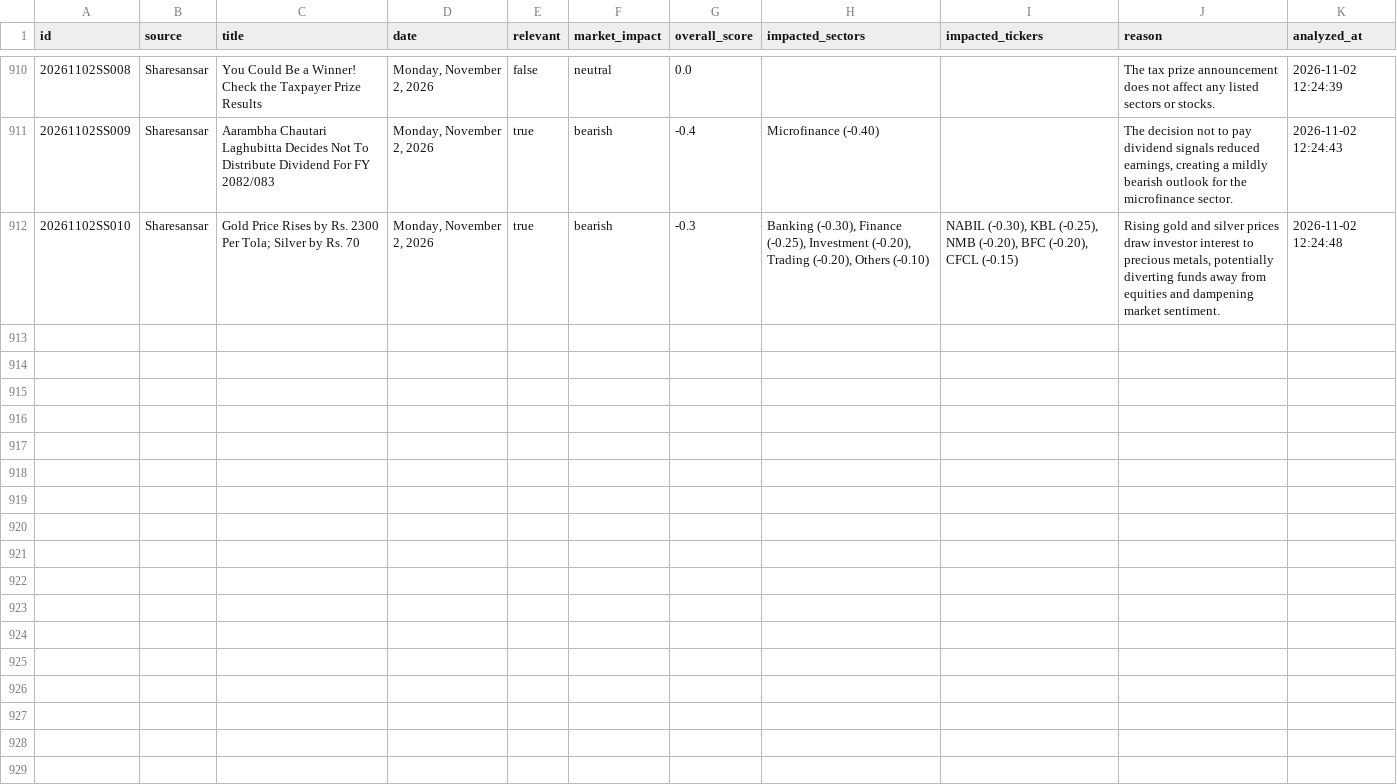
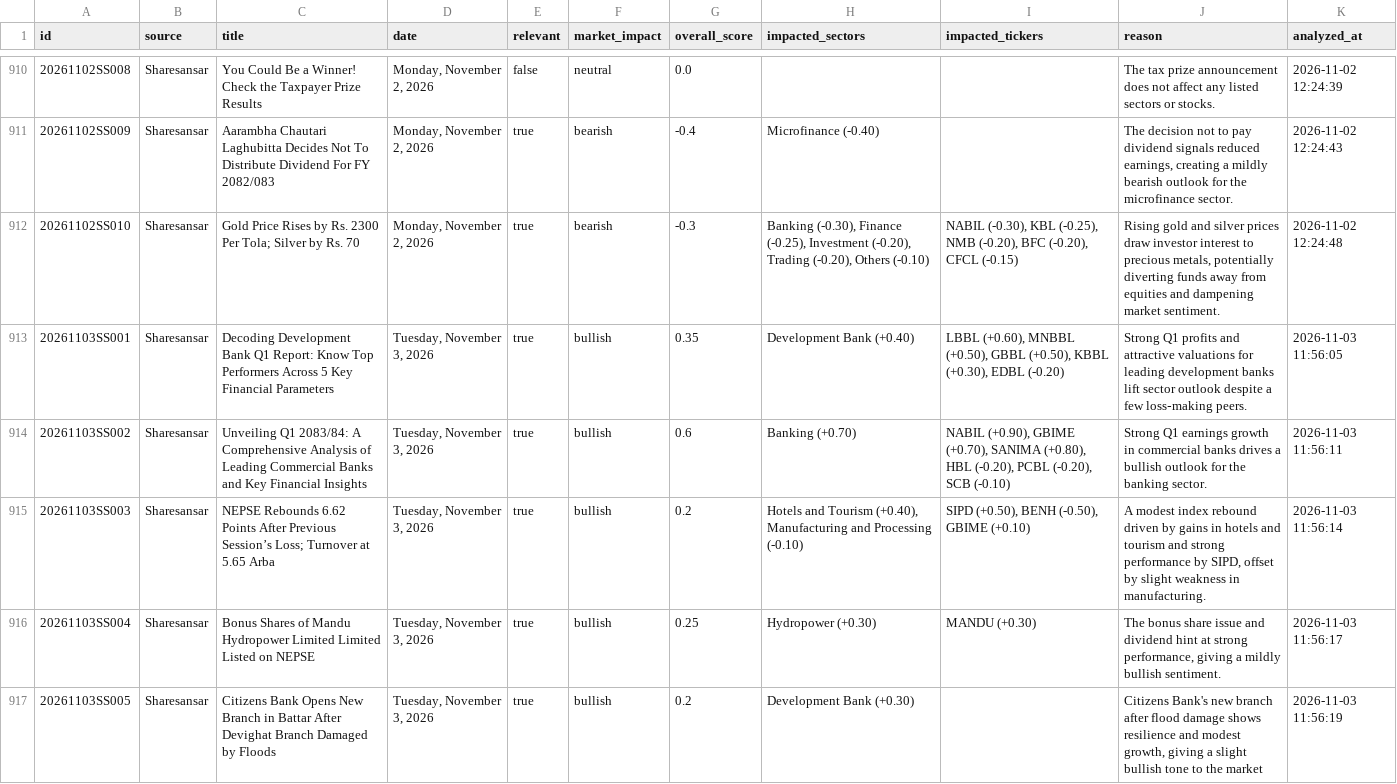
Before and after one commit to satyenraj/nepse-stock, a CSV file: data/nepal_stock_analysis.csv, drawn as a sheet; only a part is shown, gaps mark what is left out; the diff covers the shown part only; the diff names each change by its address in the sheet, - before the commit and + after, or states it on an @@ line.

```diff
--- a/data/nepal_stock_analysis.csv
+++ b/data/nepal_stock_analysis.csv
+row 913: 20261103SS001 | Sharesansar | Decoding Development Bank Q1 Report: Know Top Performers Across 5 Key Financial Parameters | Tuesday, November 3, 2026 | true | bullish | 0.35 | Development Bank (+0.40) | LBBL (+0.60), MNBBL (+0.50), GBBL (+0.50), KBBL (+0.30), EDBL (-0.20) | Strong Q1 profits and attractive valuations for leading development banks lift sector outlook despite a few loss‑making peers. | 2026-11-03 11:56:05
+row 914: 20261103SS002 | Sharesansar | Unveiling Q1 2083/84: A Comprehensive Analysis of Leading Commercial Banks and Key Financial Insights | Tuesday, November 3, 2026 | true | bullish | 0.6 | Banking (+0.70) | NABIL (+0.90), GBIME (+0.70), SANIMA (+0.80), HBL (-0.20), PCBL (-0.20), SCB (-0.10) | Strong Q1 earnings growth in commercial banks drives a bullish outlook for the banking sector. | 2026-11-03 11:56:11
+row 915: 20261103SS003 | Sharesansar | NEPSE Rebounds 6.62 Points After Previous Session’s Loss; Turnover at 5.65 Arba | Tuesday, November 3, 2026 | true | bullish | 0.2 | Hotels and Tourism (+0.40), Manufacturing and Processing (-0.10) | SIPD (+0.50), BENH (-0.50), GBIME (+0.10) | A modest index rebound driven by gains in hotels and tourism and strong performance by SIPD, offset by slight weakness in manufacturing. | 2026-11-03 11:56:14
+row 916: 20261103SS004 | Sharesansar | Bonus Shares of Mandu Hydropower Limited Limited Listed on NEPSE | Tuesday, November 3, 2026 | true | bullish | 0.25 | Hydropower (+0.30) | MANDU (+0.30) | The bonus share issue and dividend hint at strong performance, giving a mildly bullish sentiment. | 2026-11-03 11:56:17
+row 917: 20261103SS005 | Sharesansar | Citizens Bank Opens New Branch in Battar After Devighat Branch Damaged by Floods | Tuesday, November 3, 2026 | true | bullish | 0.2 | Development Bank (+0.30) |  | Citizens Bank's new branch after flood damage shows resilience and modest growth, giving a slight bullish tone to the market | 2026-11-03 11:56:19
```
Also changed, not shown: 5 added rows elsewhere in this file, 1 other file.
